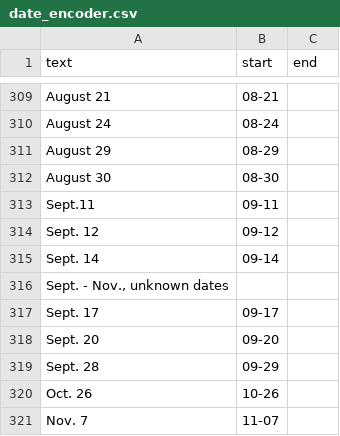
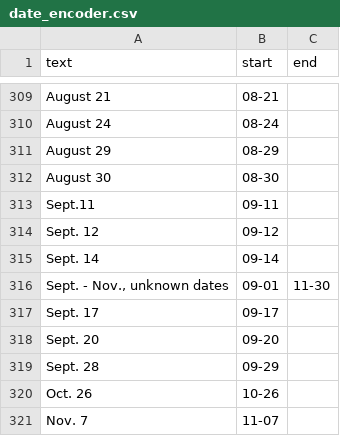
Before and after one commit to kmcelwee/russia_viz, a CSV file: data/date_encoder.csv, drawn as a sheet; only a part is shown, gaps mark what is left out.

```diff
--- a/data/date_encoder.csv
+++ b/data/date_encoder.csv
@@ -315,3 +315,3 @@ text,start,end
 "Sept. 14",09-14
-"Sept. - Nov., unknown dates",,
+"Sept. - Nov., unknown dates",09-01,11-30
 "Sept. 17",09-17
```
Also changed, not shown: 5 other files.
